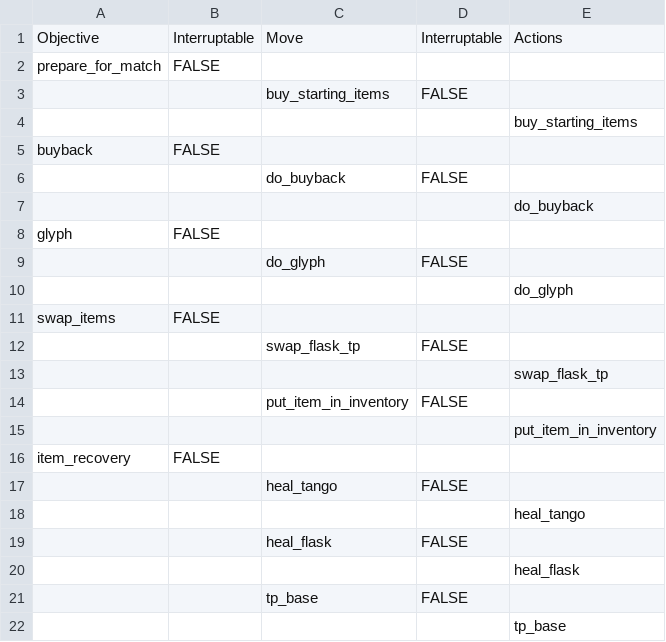
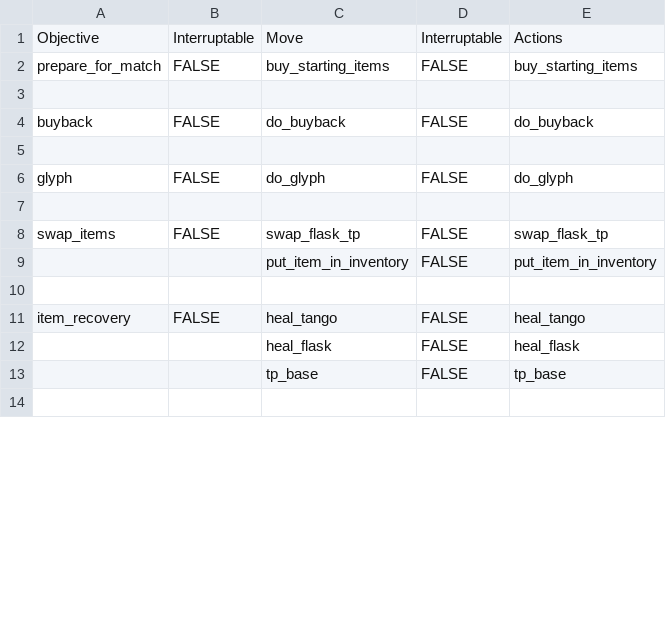
Before and after one commit to ellysh/dota2-oma-bots, a CSV file: generator/database/csv/objectives.csv, drawn as a sheet; only a part is shown; the diff covers the shown part only.

```diff
--- a/generator/database/csv/objectives.csv
+++ b/generator/database/csv/objectives.csv
@@ -1,22 +1,14 @@
 Objective;Interruptable;Move;Interruptable;Actions
-prepare_for_match;FALSE;;;
-;;buy_starting_items;FALSE;
-;;;;buy_starting_items
-buyback;FALSE;;;
-;;do_buyback;FALSE;
-;;;;do_buyback
-glyph;FALSE;;;
-;;do_glyph;FALSE;
-;;;;do_glyph
-swap_items;FALSE;;;
-;;swap_flask_tp;FALSE;
-;;;;swap_flask_tp
-;;put_item_in_inventory;FALSE;
-;;;;put_item_in_inventory
-item_recovery;FALSE;;;
-;;heal_tango;FALSE;
-;;;;heal_tango
-;;heal_flask;FALSE;
-;;;;heal_flask
-;;tp_base;FALSE;
-;;;;tp_base
+prepare_for_match;FALSE;buy_starting_items;FALSE;buy_starting_items
+;;;;
+buyback;FALSE;do_buyback;FALSE;do_buyback
+;;;;
+glyph;FALSE;do_glyph;FALSE;do_glyph
+;;;;
+swap_items;FALSE;swap_flask_tp;FALSE;swap_flask_tp
+;;put_item_in_inventory;FALSE;put_item_in_inventory
+;;;;
+item_recovery;FALSE;heal_tango;FALSE;heal_tango
+;;heal_flask;FALSE;heal_flask
+;;tp_base;FALSE;tp_base
+;;;;
```
Also changed, not shown: 8 added rows, 51 removed rows and 78 edited cells elsewhere in this file, 2 other files.
